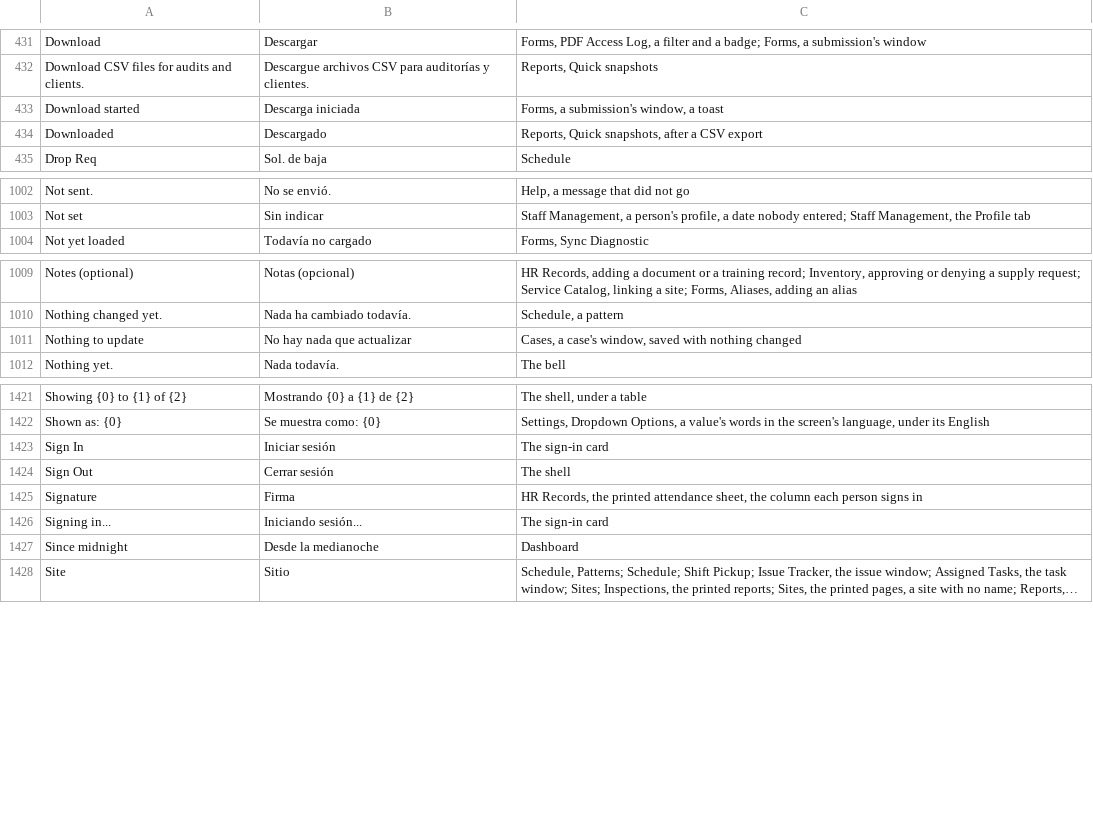
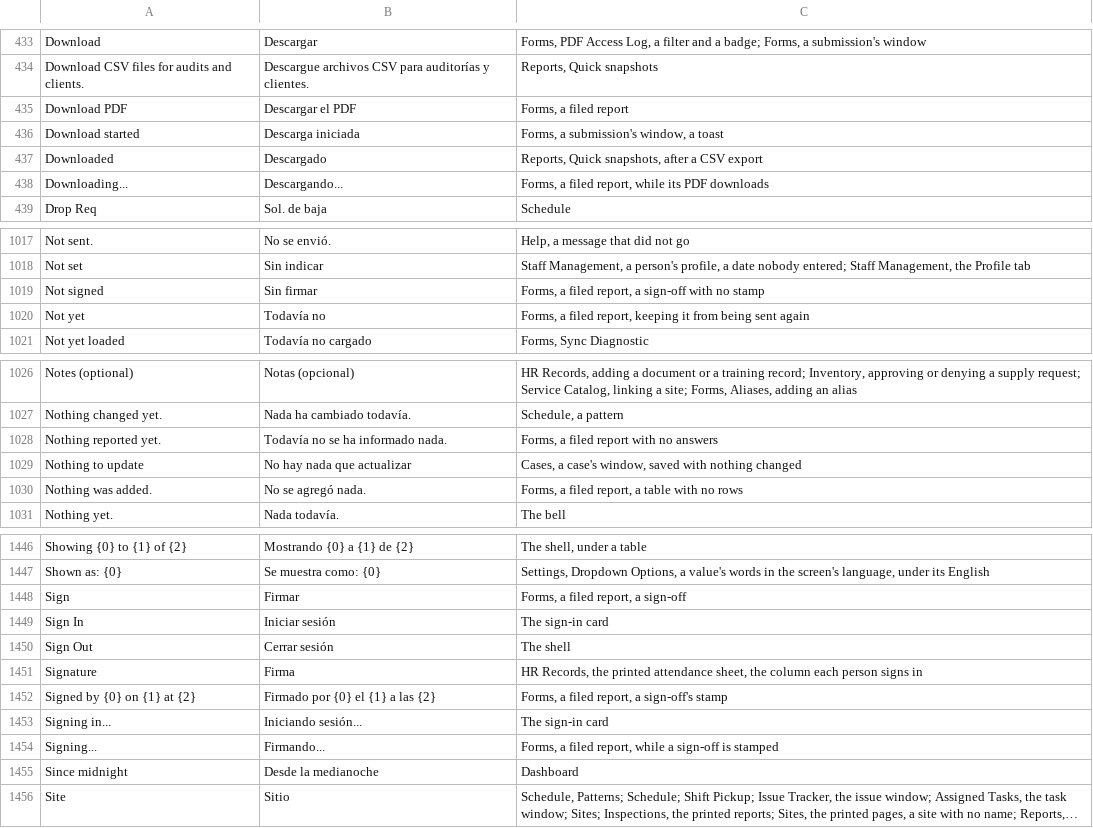
Before and after one commit to isouadda/ocsa-admin-dashboard, a CSV file: translation/dashboard_words.csv, drawn as a sheet; only a part is shown, gaps mark what is left out; long unchanged cells end in …; the diff covers the shown part only; the diff names each change by its address in the sheet, - before the commit and + after, or states it on an @@ line.

```diff
--- a/translation/dashboard_words.csv
+++ b/translation/dashboard_words.csv
+row 435: Download PDF | Descargar el PDF | Forms, a filed report
+row 438: Downloading... | Descargando... | Forms, a filed report, while its PDF downloads
+row 1019: Not signed | Sin firmar | Forms, a filed report, a sign-off with no stamp
+row 1020: Not yet | Todavía no | Forms, a filed report, keeping it from being sent again
+row 1028: Nothing reported yet. | Todavía no se ha informado nada. | Forms, a filed report with no answers
+row 1030: Nothing was added. | No se agregó nada. | Forms, a filed report, a table with no rows
+row 1448: Sign | Firmar | Forms, a filed report, a sign-off
+row 1452: Signed by {0} on {1} at {2} | Firmado por {0} el {1} a las {2} | Forms, a filed report, a sign-off's stamp
+row 1454: Signing... | Firmando... | Forms, a filed report, while a sign-off is stamped
```
Also changed, not shown: 36 added rows and 9 edited cells elsewhere in this file, 7 other files.
